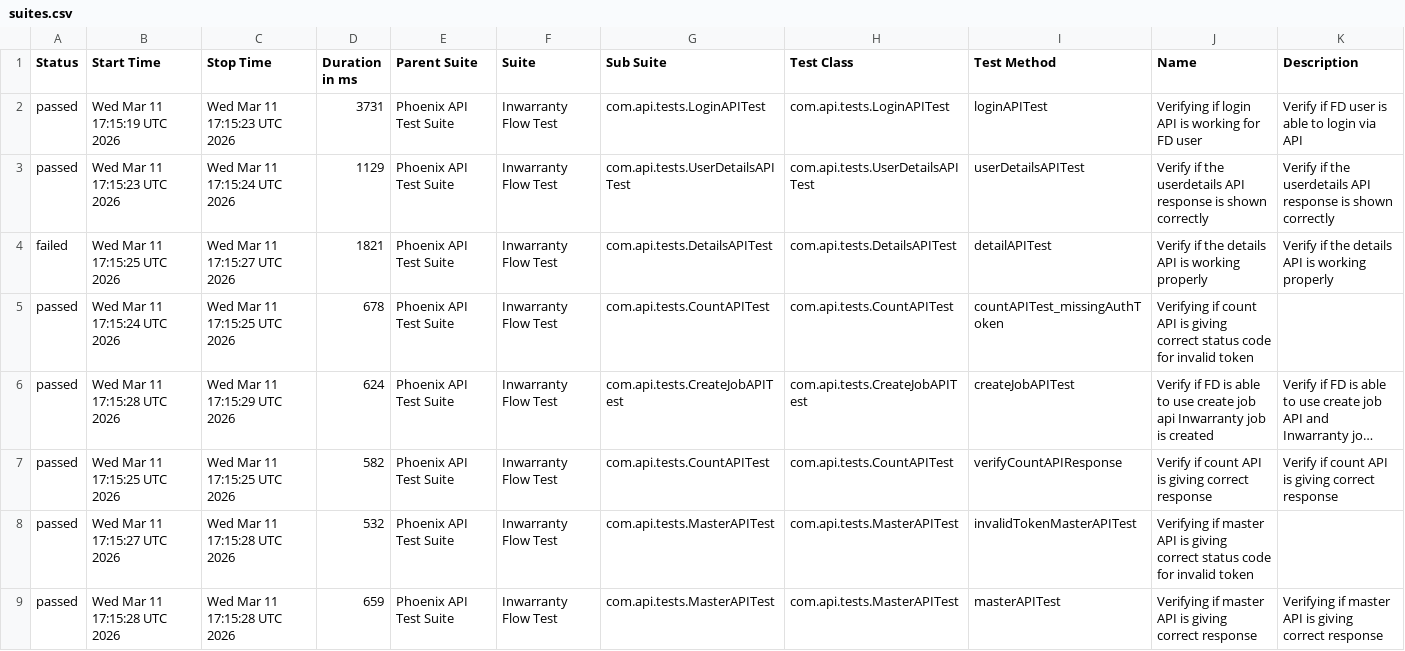
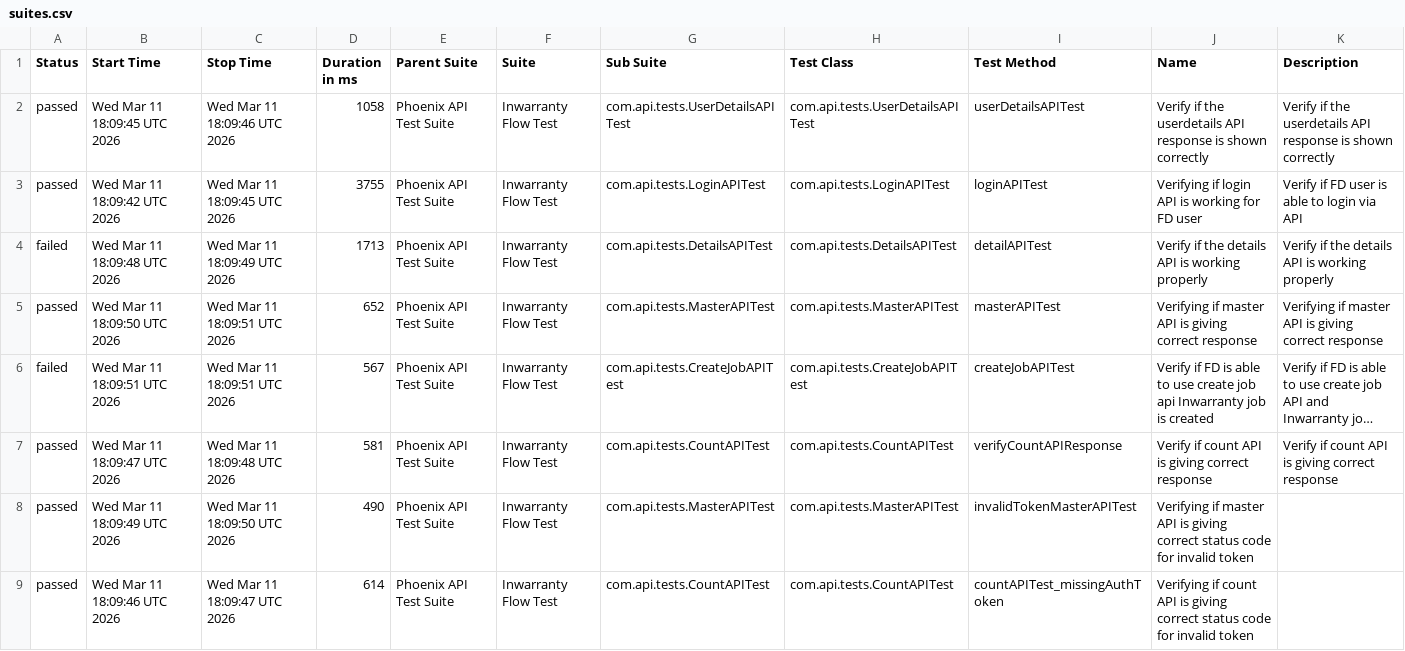
Before and after one commit to Zulminan/PhoenixTestAutomationFramework, a CSV file: data/suites.csv, drawn as a sheet; long unchanged cells end in …; removed rows and columns are numbered as before the commit, all else as after; the diff names each change by its address in the sheet, - before the commit and + after, or states it on an @@ line.

```diff
--- a/data/suites.csv
+++ b/data/suites.csv
-row 2: passed | Wed Mar 11 17:15:19 UTC 2026 | Wed Mar 11 17:15:23 UTC 2026 | 3731 | Phoenix API Test Suite | Inwarranty Flow Test | com.api.tests.LoginAPITest | com.api.tests.LoginAPITest | loginAPITest | Verifying if login API is working for FD user | Verify if FD user is able to login via API
-B2 (Start Time): Wed Mar 11 17:15:23 UTC 2026
+B2 (Start Time): Wed Mar 11 18:09:45 UTC 2026
-C2 (Stop Time): Wed Mar 11 17:15:24 UTC 2026
+C2 (Stop Time): Wed Mar 11 18:09:46 UTC 2026
-D2 (Duration in ms): 1129
+D2 (Duration in ms): 1058
+row 3: passed | Wed Mar 11 18:09:42 UTC 2026 | Wed Mar 11 18:09:45 UTC 2026 | 3755 | Phoenix API Test Suite | Inwarranty Flow Test | com.api.tests.LoginAPITest | com.api.tests.LoginAPITest | loginAPITest | Verifying if login API is working for FD user | Verify if FD user is able to login via API
-B4 (Start Time): Wed Mar 11 17:15:25 UTC 2026
+B4 (Start Time): Wed Mar 11 18:09:48 UTC 2026
-C4 (Stop Time): Wed Mar 11 17:15:27 UTC 2026
+C4 (Stop Time): Wed Mar 11 18:09:49 UTC 2026
-D4 (Duration in ms): 1821
+D4 (Duration in ms): 1713
-B5 (Start Time): Wed Mar 11 17:15:24 UTC 2026
+B5 (Start Time): Wed Mar 11 18:09:50 UTC 2026
-C5 (Stop Time): Wed Mar 11 17:15:25 UTC 2026
+C5 (Stop Time): Wed Mar 11 18:09:51 UTC 2026
-D5 (Duration in ms): 678
+D5 (Duration in ms): 652
-G5 (Sub Suite): com.api.tests.CountAPITest
+G5 (Sub Suite): com.api.tests.MasterAPITest
-H5 (Test Class): com.api.tests.CountAPITest
+H5 (Test Class): com.api.tests.MasterAPITest
-I5 (Test Method): countAPITest_missingAuthToken
+I5 (Test Method): masterAPITest
-J5 (Name): Verifying if count API is giving correct status code for invalid token
+J5 (Name): Verifying if master API is giving correct response
-K5 (Description): (empty)
+K5 (Description): Verifying if master API is giving correct response
-A6 (Status): passed
+A6 (Status): failed
-B6 (Start Time): Wed Mar 11 17:15:28 UTC 2026
+B6 (Start Time): Wed Mar 11 18:09:51 UTC 2026
-C6 (Stop Time): Wed Mar 11 17:15:29 UTC 2026
+C6 (Stop Time): Wed Mar 11 18:09:51 UTC 2026
-D6 (Duration in ms): 624
+D6 (Duration in ms): 567
-B7 (Start Time): Wed Mar 11 17:15:25 UTC 2026
+B7 (Start Time): Wed Mar 11 18:09:47 UTC 2026
-C7 (Stop Time): Wed Mar 11 17:15:25 UTC 2026
+C7 (Stop Time): Wed Mar 11 18:09:48 UTC 2026
-D7 (Duration in ms): 582
+D7 (Duration in ms): 581
-B8 (Start Time): Wed Mar 11 17:15:27 UTC 2026
+B8 (Start Time): Wed Mar 11 18:09:49 UTC 2026
-C8 (Stop Time): Wed Mar 11 17:15:28 UTC 2026
+C8 (Stop Time): Wed Mar 11 18:09:50 UTC 2026
-D8 (Duration in ms): 532
+D8 (Duration in ms): 490
-B9 (Start Time): Wed Mar 11 17:15:28 UTC 2026
+B9 (Start Time): Wed Mar 11 18:09:46 UTC 2026
-C9 (Stop Time): Wed Mar 11 17:15:28 UTC 2026
+C9 (Stop Time): Wed Mar 11 18:09:47 UTC 2026
-D9 (Duration in ms): 659
+D9 (Duration in ms): 614
-G9 (Sub Suite): com.api.tests.MasterAPITest
+G9 (Sub Suite): com.api.tests.CountAPITest
-H9 (Test Class): com.api.tests.MasterAPITest
+H9 (Test Class): com.api.tests.CountAPITest
-I9 (Test Method): masterAPITest
+I9 (Test Method): countAPITest_missingAuthToken
-J9 (Name): Verifying if master API is giving correct response
+J9 (Name): Verifying if count API is giving correct status code for invalid token
-K9 (Description): Verifying if master API is giving correct response
+K9 (Description): (empty)
```
Also changed, not shown: data/behaviors.csv, 58 other files.
